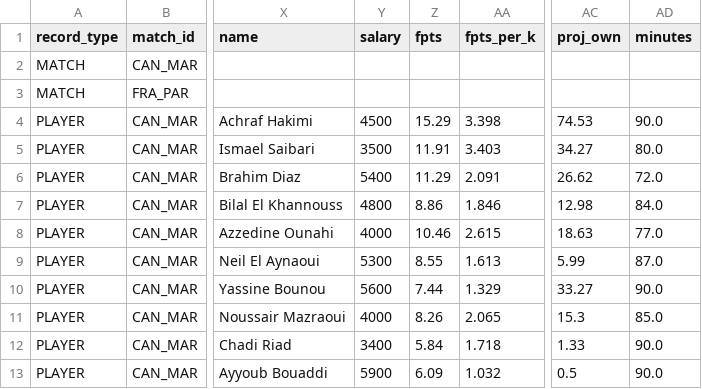
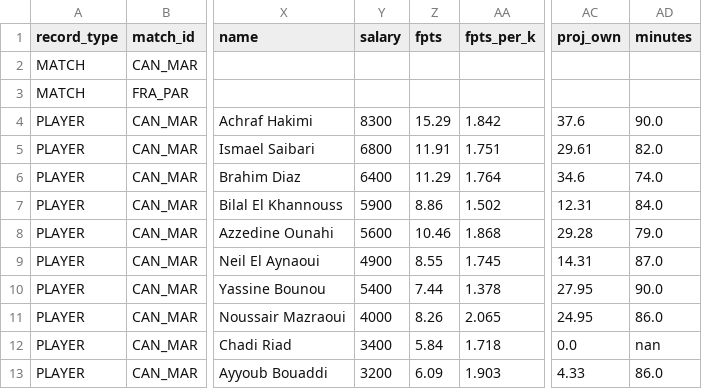
Before and after one commit to chrisgimino/wcpreview, a CSV file: slate_widget.csv, drawn as a sheet; only a part is shown, gaps mark what is left out; the diff covers the shown part only; the diff names each change by its address in the sheet, - before the commit and + after, or states it on an @@ line.

Commit message:
Add files via upload

```diff
--- a/slate_widget.csv
+++ b/slate_widget.csv
-Y4 (salary): 4500
+Y4 (salary): 8300
-AA4 (fpts_per_k): 3.398
+AA4 (fpts_per_k): 1.842
-AC4 (proj_own): 74.53
+AC4 (proj_own): 37.6
-Y5 (salary): 3500
+Y5 (salary): 6800
-AA5 (fpts_per_k): 3.403
+AA5 (fpts_per_k): 1.751
-AC5 (proj_own): 34.27
+AC5 (proj_own): 29.61
-AD5 (minutes): 80.0
+AD5 (minutes): 82.0
-Y6 (salary): 5400
+Y6 (salary): 6400
-AA6 (fpts_per_k): 2.091
+AA6 (fpts_per_k): 1.764
-AC6 (proj_own): 26.62
+AC6 (proj_own): 34.6
-AD6 (minutes): 72.0
+AD6 (minutes): 74.0
-Y7 (salary): 4800
+Y7 (salary): 5900
-AA7 (fpts_per_k): 1.846
+AA7 (fpts_per_k): 1.502
-AC7 (proj_own): 12.98
+AC7 (proj_own): 12.31
-Y8 (salary): 4000
+Y8 (salary): 5600
-AA8 (fpts_per_k): 2.615
+AA8 (fpts_per_k): 1.868
-AC8 (proj_own): 18.63
+AC8 (proj_own): 29.28
-AD8 (minutes): 77.0
+AD8 (minutes): 79.0
-Y9 (salary): 5300
+Y9 (salary): 4900
-AA9 (fpts_per_k): 1.613
+AA9 (fpts_per_k): 1.745
-AC9 (proj_own): 5.99
+AC9 (proj_own): 14.31
-Y10 (salary): 5600
+Y10 (salary): 5400
-AA10 (fpts_per_k): 1.329
+AA10 (fpts_per_k): 1.378
-AC10 (proj_own): 33.27
+AC10 (proj_own): 27.95
-AC11 (proj_own): 15.3
+AC11 (proj_own): 24.95
-AD11 (minutes): 85.0
+AD11 (minutes): 86.0
-AC12 (proj_own): 1.33
+AC12 (proj_own): 0.0
-AD12 (minutes): 90.0
+AD12 (minutes): nan
-Y13 (salary): 5900
+Y13 (salary): 3200
-AA13 (fpts_per_k): 1.032
+AA13 (fpts_per_k): 1.903
-AC13 (proj_own): 0.5
+AC13 (proj_own): 4.33
-AD13 (minutes): 90.0
+AD13 (minutes): 86.0
```
Also changed, not shown: 111 edited cells elsewhere in this file.
